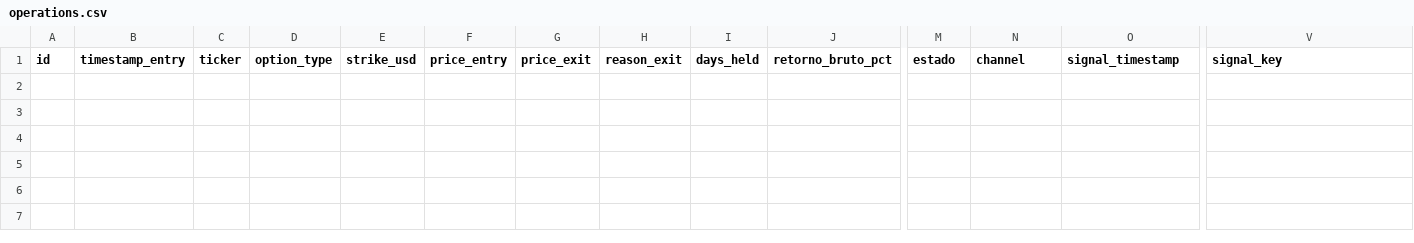
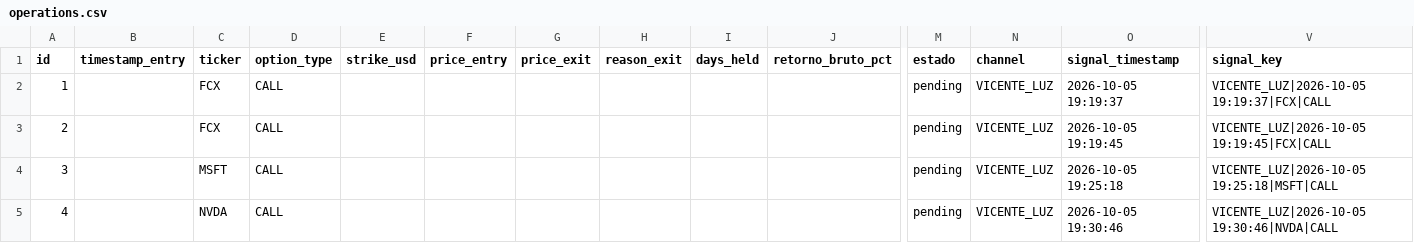
Before and after one commit to sagimax20-create/senales-bolsa-trading, a CSV file: data/operations.csv, drawn as a sheet; only a part is shown, gaps mark what is left out; rows hold the shown columns only; the diff names each change by its address in the sheet, - before the commit and + after, or states it on an @@ line.

```diff
--- a/data/operations.csv
+++ b/data/operations.csv
+row 2: 1 |  | FCX | CALL |  |  |  |  |  |  | pending | VICENTE_LUZ | 2026-10-05 19:19:37 | VICENTE_LUZ|2026-10-05 19:19:37|FCX|CALL
+row 3: 2 |  | FCX | CALL |  |  |  |  |  |  | pending | VICENTE_LUZ | 2026-10-05 19:19:45 | VICENTE_LUZ|2026-10-05 19:19:45|FCX|CALL
+row 4: 3 |  | MSFT | CALL |  |  |  |  |  |  | pending | VICENTE_LUZ | 2026-10-05 19:25:18 | VICENTE_LUZ|2026-10-05 19:25:18|MSFT|CALL
+row 5: 4 |  | NVDA | CALL |  |  |  |  |  |  | pending | VICENTE_LUZ | 2026-10-05 19:30:46 | VICENTE_LUZ|2026-10-05 19:30:46|NVDA|CALL
```
Also changed, not shown: 4 other files.
